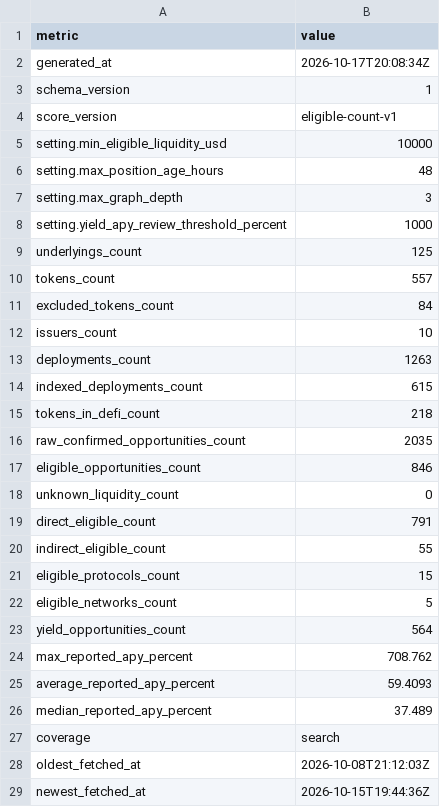
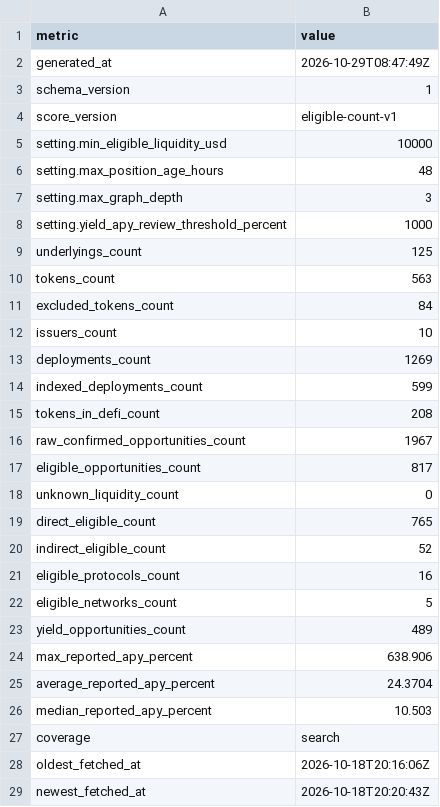
Before and after one commit to cp0x-org/rwa-explorer-dashboard, a CSV file: rwa-data-pipeline/data/exports/csv/summary.csv, drawn as a sheet.

```diff
--- a/rwa-data-pipeline/data/exports/csv/summary.csv
+++ b/rwa-data-pipeline/data/exports/csv/summary.csv
@@ -1,3 +1,3 @@
 metric,value
-generated_at,2026-10-17T20:08:34Z
+generated_at,2026-10-29T08:47:49Z
 schema_version,1
@@ -9,21 +9,21 @@ setting.yield_apy_review_threshold_percent,1000
 underlyings_count,125
-tokens_count,557
+tokens_count,563
 excluded_tokens_count,84
 issuers_count,10
-deployments_count,1263
-indexed_deployments_count,615
-tokens_in_defi_count,218
-raw_confirmed_opportunities_count,2035
-eligible_opportunities_count,846
+deployments_count,1269
+indexed_deployments_count,599
+tokens_in_defi_count,208
+raw_confirmed_opportunities_count,1967
+eligible_opportunities_count,817
 unknown_liquidity_count,0
-direct_eligible_count,791
-indirect_eligible_count,55
-eligible_protocols_count,15
+direct_eligible_count,765
+indirect_eligible_count,52
+eligible_protocols_count,16
 eligible_networks_count,5
-yield_opportunities_count,564
-max_reported_apy_percent,708.762
-average_reported_apy_percent,59.4093
-median_reported_apy_percent,37.489
+yield_opportunities_count,489
+max_reported_apy_percent,638.906
+average_reported_apy_percent,24.3704
+median_reported_apy_percent,10.503
 coverage,search
-oldest_fetched_at,2026-10-08T21:12:03Z
-newest_fetched_at,2026-10-15T19:44:36Z
+oldest_fetched_at,2026-10-18T20:16:06Z
+newest_fetched_at,2026-10-18T20:20:43Z
```
Also changed, not shown: rwa-data-pipeline/data/exports/csv/breakdowns.csv, rwa-data-pipeline/data/exports/csv/deployments.csv, 19 other files.
